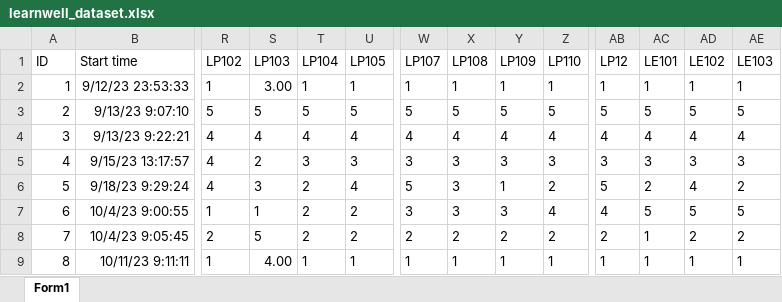
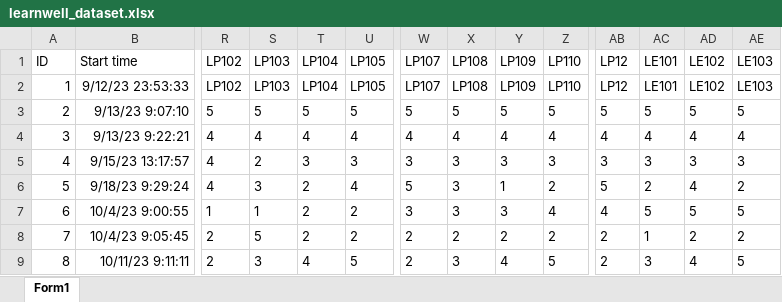
Before and after one commit to viktoriaszabo-sz/Group-4-customer-project-, an Excel workbook: project/learnwell_dataset.xlsx, sheet Form1, drawn as a sheet; only a part is shown, gaps mark what is left out; values as stored, in another font and other column widths than the file's, no borders; table styles not drawn; the diff covers the shown part only; the diff names each change by its address in the sheet, - before the commit and + after, or states it on an @@ line.

Commit message:
data set fixed

```diff
--- a/project/learnwell_dataset.xlsx (sheet Form1)
+++ b/project/learnwell_dataset.xlsx (sheet Form1)
-R2 (LP102): 1
+R2 (LP102): LP102
-S2 (LP103): 3.00
+S2 (LP103): LP103
-T2 (LP104): 1
+T2 (LP104): LP104
-U2 (LP105): 1
+U2 (LP105): LP105
-W2 (LP107): 1
+W2 (LP107): LP107
-X2 (LP108): 1
+X2 (LP108): LP108
-Y2 (LP109): 1
+Y2 (LP109): LP109
-Z2 (LP110): 1
+Z2 (LP110): LP110
-AB2 (LP12): 1
+AB2 (LP12): LP12
-AC2 (LE101): 1
+AC2 (LE101): LE101
-AD2 (LE102): 1
+AD2 (LE102): LE102
-AE2 (LE103): 1
+AE2 (LE103): LE103
-R9 (LP102): 1
+R9 (LP102): 2
-S9 (LP103): 4.00
+S9 (LP103): 3
-T9 (LP104): 1
+T9 (LP104): 4
-U9 (LP105): 1
+U9 (LP105): 5
-W9 (LP107): 1
+W9 (LP107): 2
-X9 (LP108): 1
+X9 (LP108): 3
-Y9 (LP109): 1
+Y9 (LP109): 4
-Z9 (LP110): 1
+Z9 (LP110): 5
-AB9 (LP12): 1
+AB9 (LP12): 2
-AC9 (LE101): 1
+AC9 (LE101): 3
-AD9 (LE102): 1
+AD9 (LE102): 4
-AE9 (LE103): 1
+AE9 (LE103): 5
```
Also changed, not shown: 168 edited cells elsewhere in this sheet.
